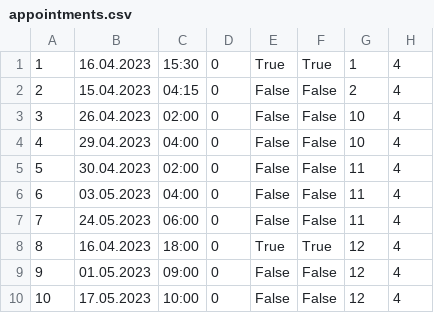
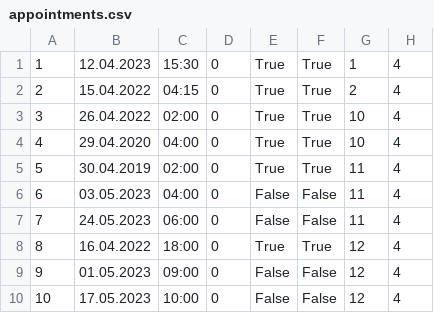
Before and after one commit to uslje13/turisticka-agencija, a CSV file: TravelAgency/Resources/Data/appointments.csv, drawn as a sheet.

```diff
--- a/TravelAgency/Resources/Data/appointments.csv
+++ b/TravelAgency/Resources/Data/appointments.csv
@@ -1,9 +1,9 @@
-1|16.04.2023|15:30|0|True|True|1|4
-2|15.04.2023|04:15|0|False|False|2|4
-3|26.04.2023|02:00|0|False|False|10|4
-4|29.04.2023|04:00|0|False|False|10|4
-5|30.04.2023|02:00|0|False|False|11|4
+1|12.04.2023|15:30|0|True|True|1|4
+2|15.04.2022|04:15|0|True|True|2|4
+3|26.04.2022|02:00|0|True|True|10|4
+4|29.04.2020|04:00|0|True|True|10|4
+5|30.04.2019|02:00|0|True|True|11|4
 6|03.05.2023|04:00|0|False|False|11|4
 7|24.05.2023|06:00|0|False|False|11|4
-8|16.04.2023|18:00|0|True|True|12|4
+8|16.04.2022|18:00|0|True|True|12|4
 9|01.05.2023|09:00|0|False|False|12|4
```
Also changed, not shown: TravelAgency/Resources/Data/reservations.csv, TravelAgency/Resources/Data/tours.csv, 42 other files.
